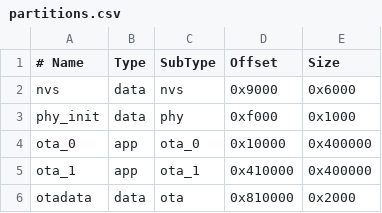
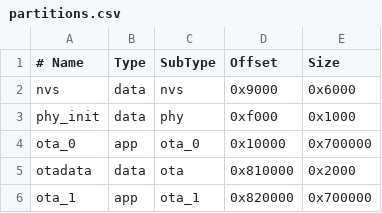
Before and after one commit to eMUQI/QuotaFrame, a CSV file: firmware/targets/esp_mosaico/partitions.csv, drawn as a sheet.

Commit message:
feat(mosaico): add experimental camera gestures (#8)
Add experimental on-device camera gestures to ESP-Mosaico, off by default
and enabled with the CAMERA switch on the settings page. The left-slot
CameraBoard (OV3640 or SC101IOT) feeds ESP-DL hand detection and pose
classification; images stay on the device.

- A swipe or horizontal wave moves to the next usage page or wakes from
  the clock; holding OK or thumbs-up enters the clock.
- A header camera indicator shows capture state and toggles a preview.
- Gestures are ignored during settings, pairing and OTA.
- App slots grow from 4 MiB to 7 MiB to embed both models; Folder Push
  and Bridge image limits follow the target slot size.
- Brightness, auto-clock timeout and the camera switch are saved as one
  NVS record; preferences saved by earlier firmware are still read.
- Startup: the panel fades in after the first frame, BLE advertising
  starts earlier, and BQ27220 setup runs in the background.

```diff
--- a/firmware/targets/esp_mosaico/partitions.csv
+++ b/firmware/targets/esp_mosaico/partitions.csv
@@ -3,4 +3,4 @@ nvs,      data, nvs,     0x9000,   0x6000
 phy_init, data, phy,     0xf000,   0x1000
-ota_0,    app,  ota_0,   0x10000,  0x400000
-ota_1,    app,  ota_1,   0x410000, 0x400000
+ota_0,    app,  ota_0,   0x10000,  0x700000
 otadata,  data, ota,     0x810000, 0x2000
+ota_1,    app,  ota_1,   0x820000, 0x700000
```
Also changed, not shown: 45 other files.
